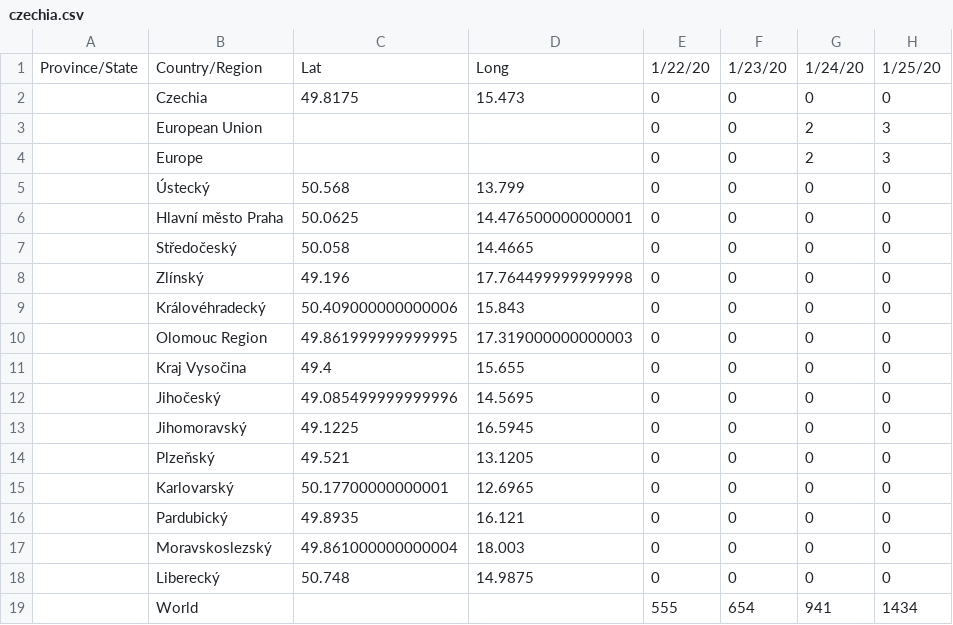
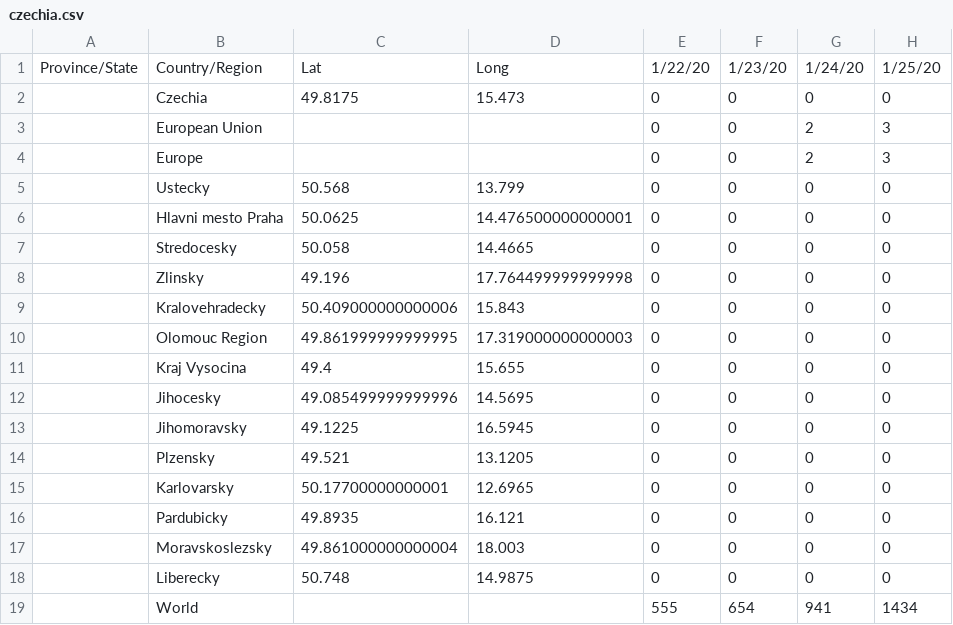
Before and after one commit to gerardbriscoe/corona, a CSV file: data/czechia.csv, drawn as a sheet; only a part is shown; the diff names each change by its address in the sheet, - before the commit and + after, or states it on an @@ line.

```diff
--- a/data/czechia.csv
+++ b/data/czechia.csv
-B5: Ústecký
+B5: Ustecky
-B6: Hlavní město Praha
+B6: Hlavni mesto Praha
-B7: Středočeský
+B7: Stredocesky
-B8: Zlínský
+B8: Zlinsky
-B9: Královéhradecký
+B9: Kralovehradecky
-B11: Kraj Vysočina
+B11: Kraj Vysocina
-B12: Jihočeský
+B12: Jihocesky
-B13: Jihomoravský
+B13: Jihomoravsky
-B14: Plzeňský
+B14: Plzensky
-B15: Karlovarský
+B15: Karlovarsky
-B16: Pardubický
+B16: Pardubicky
-B17: Moravskoslezský
+B17: Moravskoslezsky
-B18: Liberecký
+B18: Liberecky
```
Also changed, not shown: data/cities.csv, data/estonia.csv, 4 other files.
